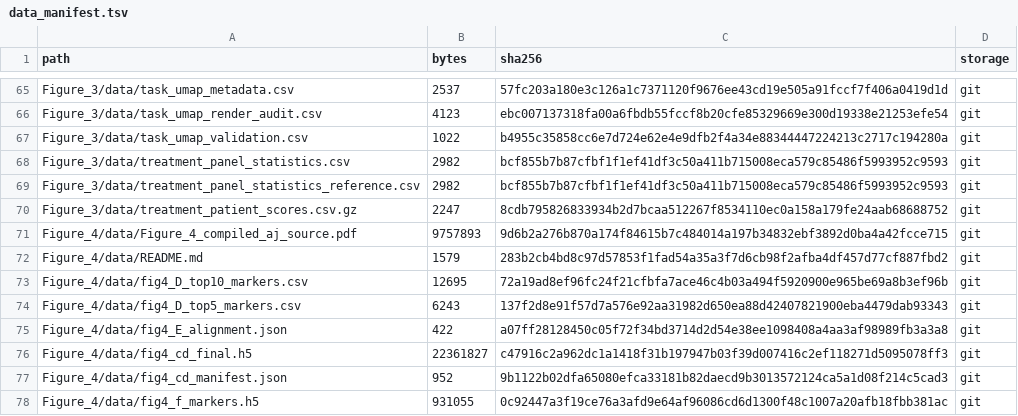
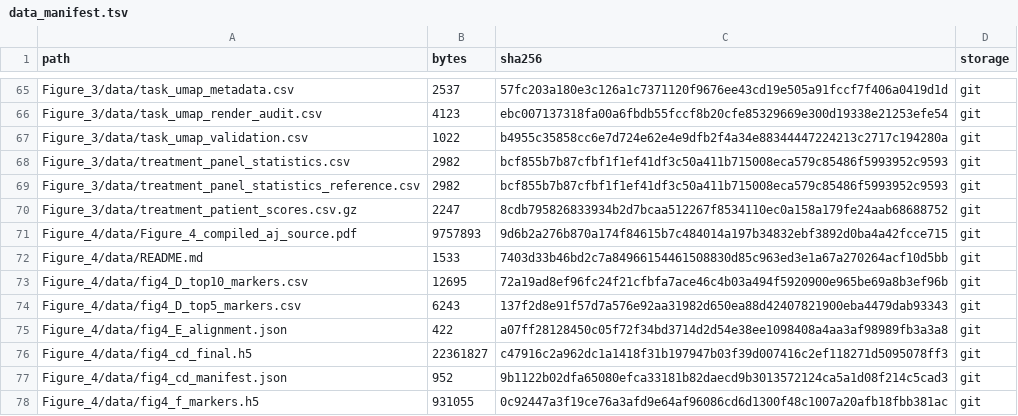
Before and after one commit to bernadettem03/scKNIFE-single-cell-Knowledge-guided-Network-Inference-for-Functional-Estimation, a TSV file: data_manifest.tsv, drawn as a sheet; only a part is shown, gaps mark what is left out.

```diff
--- a/data_manifest.tsv
+++ b/data_manifest.tsv
@@ -71,3 +71,3 @@ Figure_3/data/treatment_patient_scores.csv.gz	2247	8cdb795826833934b2d7bcaa51226
 Figure_4/data/Figure_4_compiled_aj_source.pdf	9757893	9d6b2a276b870a174f84615b7c484014a197b34832ebf3892d0ba4a42fcce715	git
-Figure_4/data/README.md	1579	283b2cb4bd8c97d57853f1fad54a35a3f7d6cb98f2afba4df457d77cf887fbd2	git
+Figure_4/data/README.md	1533	7403d33b46bd2c7a84966154461508830d85c963ed3e1a67a270264acf10d5bb	git
 Figure_4/data/fig4_D_top10_markers.csv	12695	72a19ad8ef96fc24f21cfbfa7ace46c4b03a494f5920900e965be69a8b3ef96b	git
```
Also changed, not shown: 30 other files.
